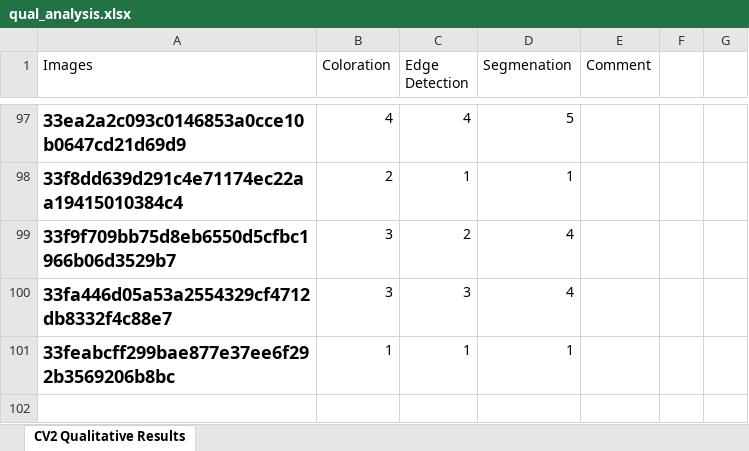
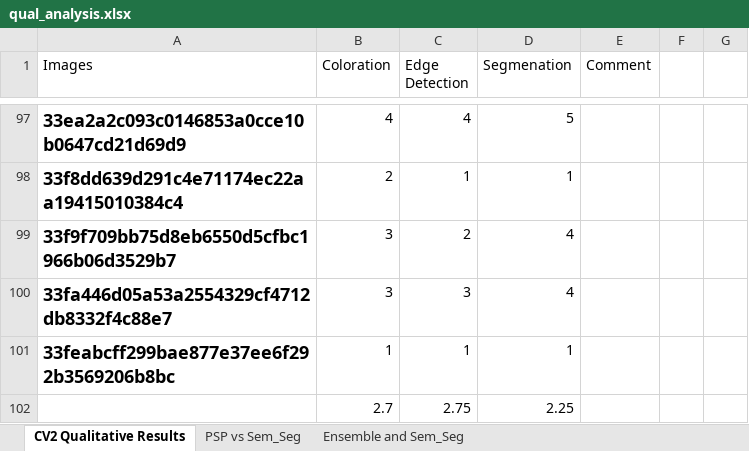
Before and after one commit to gdevaney/WallAI, an Excel workbook: qual_analysis.xlsx, sheet CV2 Qualitative Results, drawn as a sheet; only a part is shown, gaps mark what is left out; values as stored, in another font and other column widths than the file's, no borders; the diff names each change by its address in the sheet, - before the commit and + after, or states it on an @@ line.

```diff
--- a/qual_analysis.xlsx (sheet CV2 Qualitative Results)
+++ b/qual_analysis.xlsx (sheet CV2 Qualitative Results)
+sheet tab: PSP vs Sem_Seg
+sheet tab: Ensemble and Sem_Seg
+row 102:  | 2.7 | 2.75 | 2.25
```
Also changed, not shown: 1 other file.
